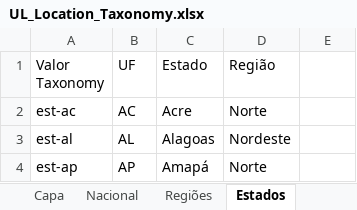
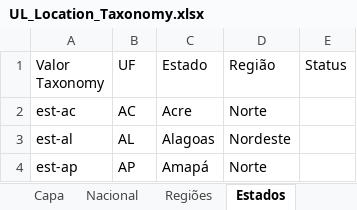
Before and after one commit to falssp/Projeto-NC, an Excel workbook: ferramentas/location/UL_Location_Taxonomy.xlsx, sheet Estados, drawn as a sheet; only a part is shown; values as stored, in another font and other column widths than the file's, no cell formats; charts and pictures not drawn; the diff names each change by its address in the sheet, - before the commit and + after, or states it on an @@ line.

Commit message:
feat: add Status column for client change requests

```diff
--- a/ferramentas/location/UL_Location_Taxonomy.xlsx (sheet Estados)
+++ b/ferramentas/location/UL_Location_Taxonomy.xlsx (sheet Estados)
-E1: (empty)
+E1: Status
```
Also changed, not shown: sheet Capa, sheet Regiões, sheet Cidades IATA, sheet Cidades, cell formats, charts or pictures.
